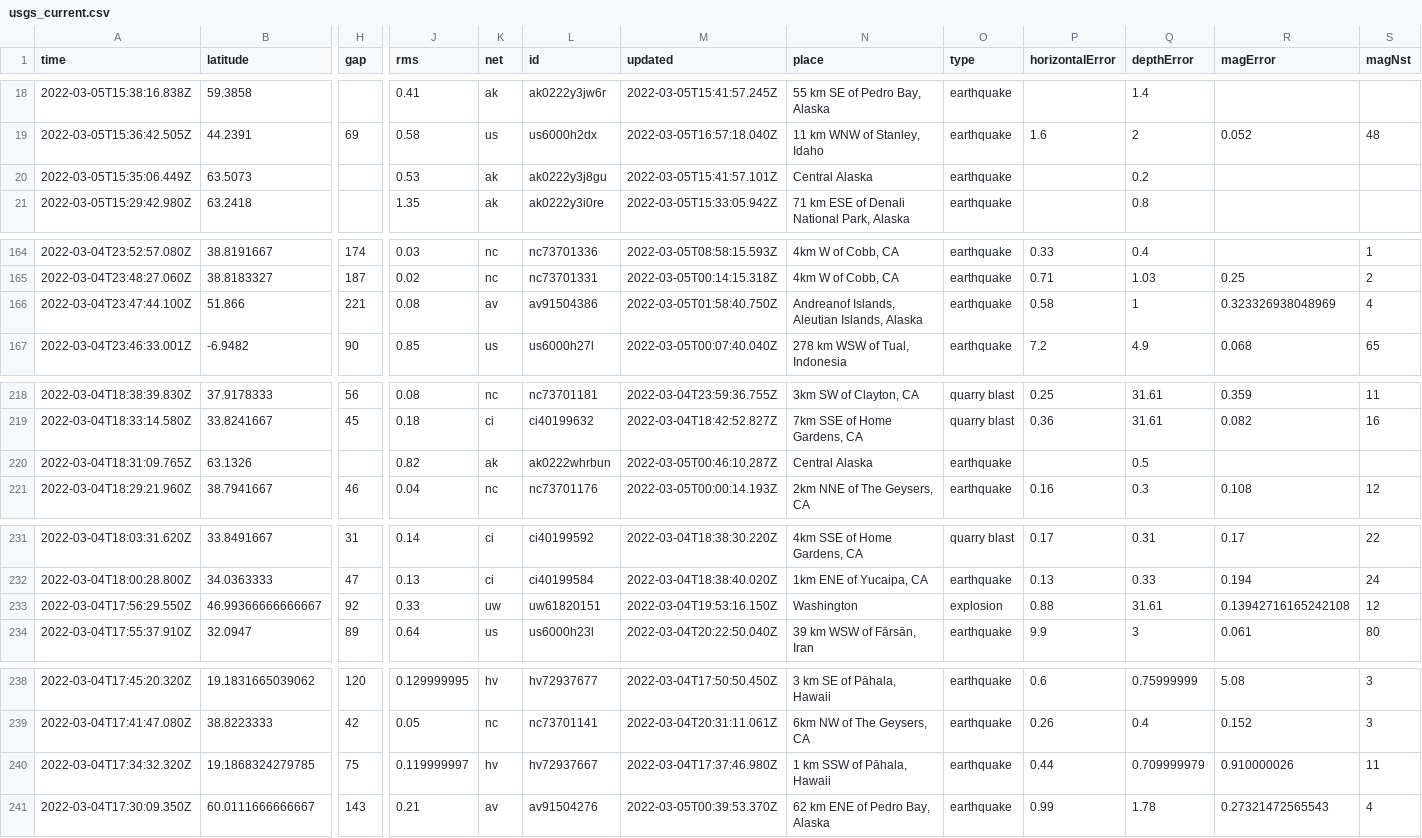
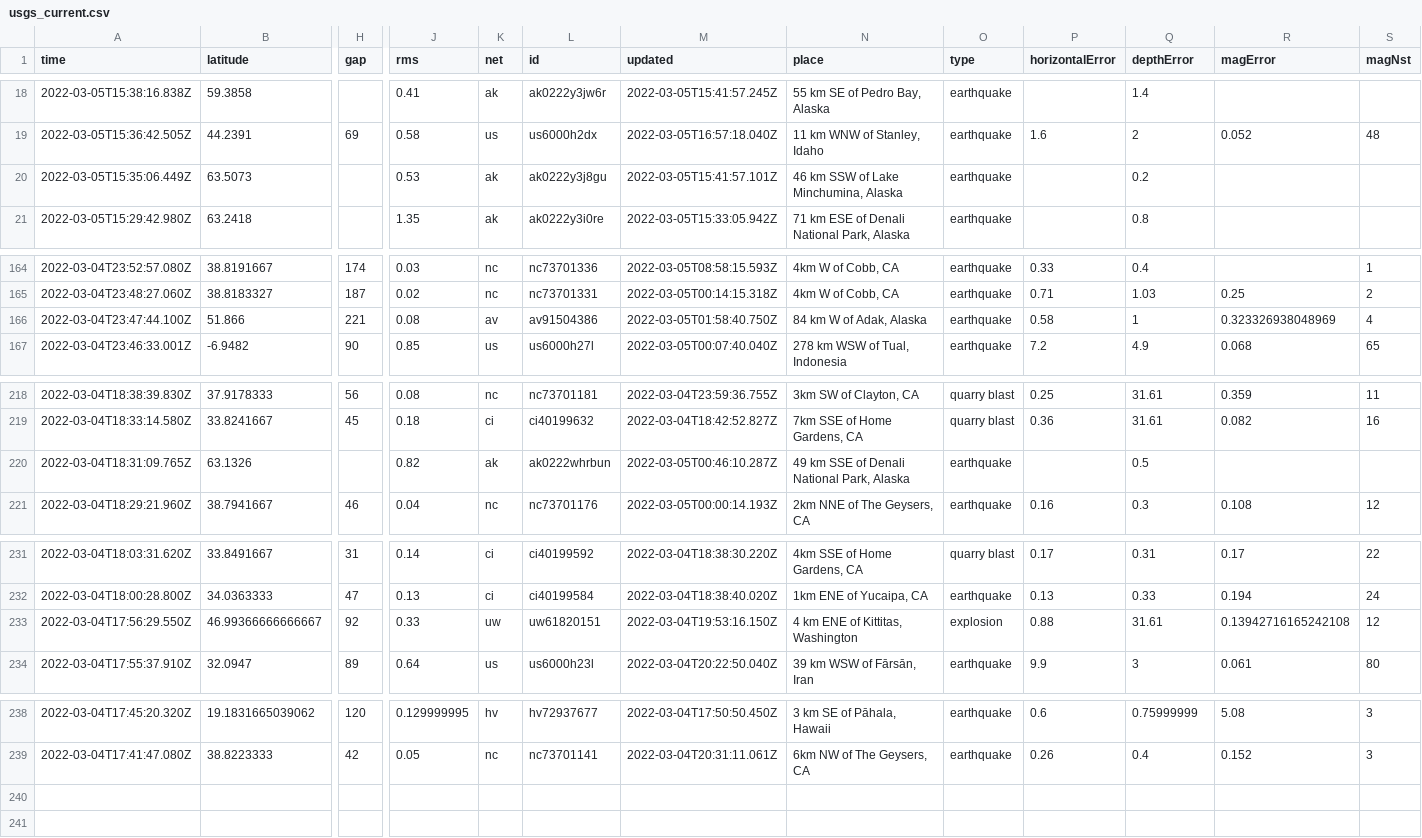
Before and after one commit to johnstont05/nicar22-github-actions, a CSV file: usgs_current.csv, drawn as a sheet; only a part is shown, gaps mark what is left out; rows hold the shown columns only; the diff names each change by its address in the sheet, - before the commit and + after, or states it on an @@ line.

```diff
--- a/usgs_current.csv
+++ b/usgs_current.csv
-N20 (place): Central Alaska
+N20 (place): 46 km SSW of Lake Minchumina, Alaska
-N166 (place): Andreanof Islands, Aleutian Islands, Alaska
+N166 (place): 84 km W of Adak, Alaska
-N220 (place): Central Alaska
+N220 (place): 49 km SSE of Denali National Park, Alaska
-N233 (place): Washington
+N233 (place): 4 km ENE of Kittitas, Washington
-row 240: 2022-03-04T17:34:32.320Z | 19.1868324279785 | 75 | 0.119999997 | hv | hv72937667 | 2022-03-04T17:37:46.980Z | 1 km SSW of Pāhala, Hawaii | earthquake | 0.44 | 0.709999979 | 0.910000026 | 11
-row 241: 2022-03-04T17:30:09.350Z | 60.0111666666667 | 143 | 0.21 | av | av91504276 | 2022-03-05T00:39:53.370Z | 62 km ENE of Pedro Bay, Alaska | earthquake | 0.99 | 1.78 | 0.27321472565543 | 4
```
